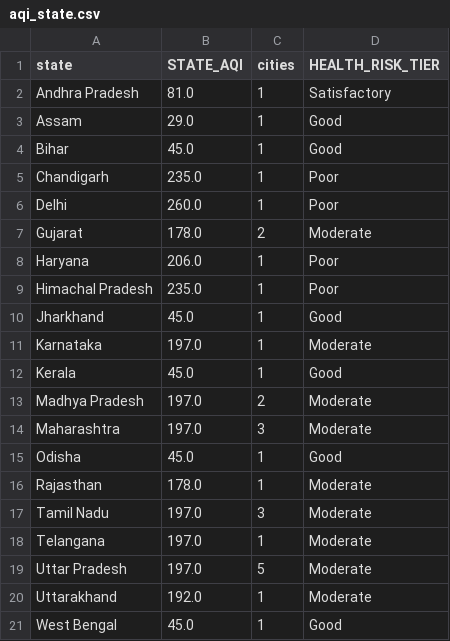
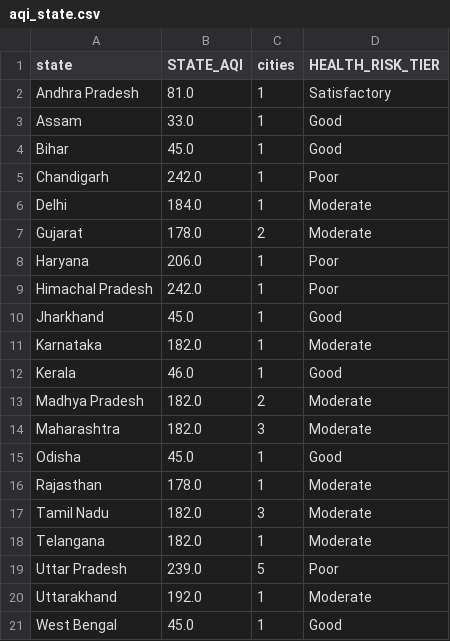
Before and after one commit to Sxdarksoul/AQI-pipeline, a CSV file: aqi_state.csv, drawn as a sheet.

```diff
--- a/aqi_state.csv
+++ b/aqi_state.csv
@@ -2,19 +2,19 @@ state,STATE_AQI,cities,HEALTH_RISK_TIER
 Andhra Pradesh,81.0,1,Satisfactory
-Assam,29.0,1,Good
+Assam,33.0,1,Good
 Bihar,45.0,1,Good
-Chandigarh,235.0,1,Poor
-Delhi,260.0,1,Poor
+Chandigarh,242.0,1,Poor
+Delhi,184.0,1,Moderate
 Gujarat,178.0,2,Moderate
 Haryana,206.0,1,Poor
-Himachal Pradesh,235.0,1,Poor
+Himachal Pradesh,242.0,1,Poor
 Jharkhand,45.0,1,Good
-Karnataka,197.0,1,Moderate
-Kerala,45.0,1,Good
-Madhya Pradesh,197.0,2,Moderate
-Maharashtra,197.0,3,Moderate
+Karnataka,182.0,1,Moderate
+Kerala,46.0,1,Good
+Madhya Pradesh,182.0,2,Moderate
+Maharashtra,182.0,3,Moderate
 Odisha,45.0,1,Good
 Rajasthan,178.0,1,Moderate
-Tamil Nadu,197.0,3,Moderate
-Telangana,197.0,1,Moderate
-Uttar Pradesh,197.0,5,Moderate
+Tamil Nadu,182.0,3,Moderate
+Telangana,182.0,1,Moderate
+Uttar Pradesh,239.0,5,Poor
 Uttarakhand,192.0,1,Moderate
```
Also changed, not shown: aqi_history.csv, aqi_latest.csv, 1 other file.
